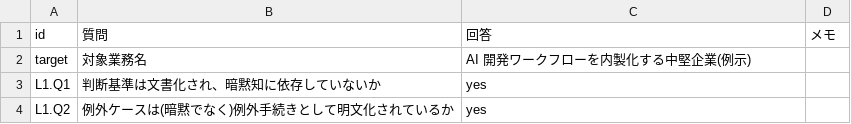
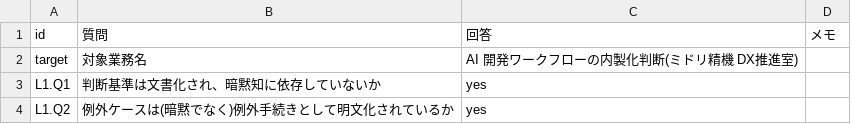
Before and after one commit to suwa-sh/ai-delegation-readiness, a CSV file: examples/business/sample-insourcing-readiness.csv, drawn as a sheet; only a part is shown.

```diff
--- a/examples/business/sample-insourcing-readiness.csv
+++ b/examples/business/sample-insourcing-readiness.csv
@@ -1,3 +1,3 @@
 id,質問,回答,メモ
-target,対象業務名,AI 開発ワークフローを内製化する中堅企業(例示),
+target,対象業務名,AI 開発ワークフローの内製化判断(ミドリ精機 DX推進室),
 L1.Q1,判断基準は文書化され、暗黙知に依存していないか,yes,
```
Also changed, not shown: examples/business/sample-agent-authz-readiness.csv, examples/business/sample-ip-agent-readiness.csv, 13 other files.
